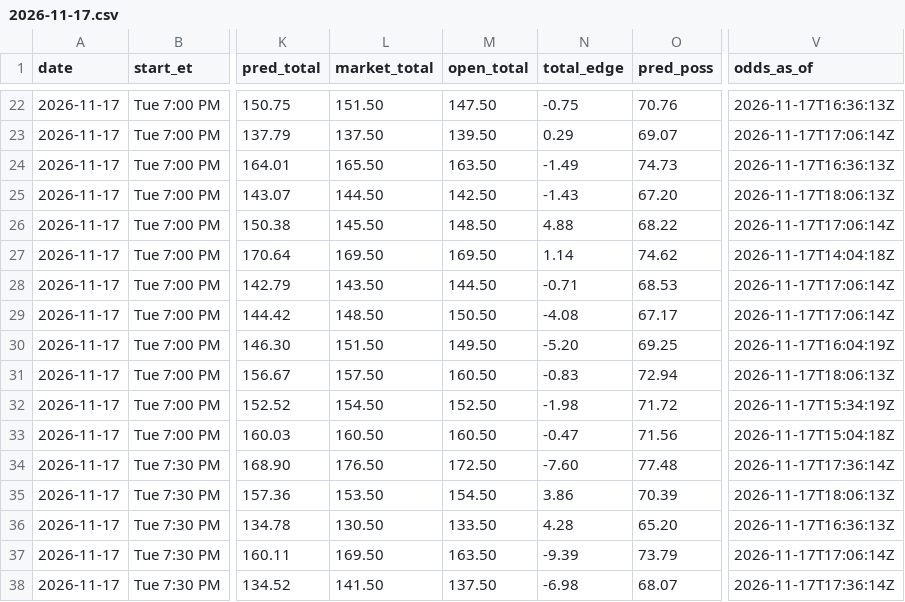
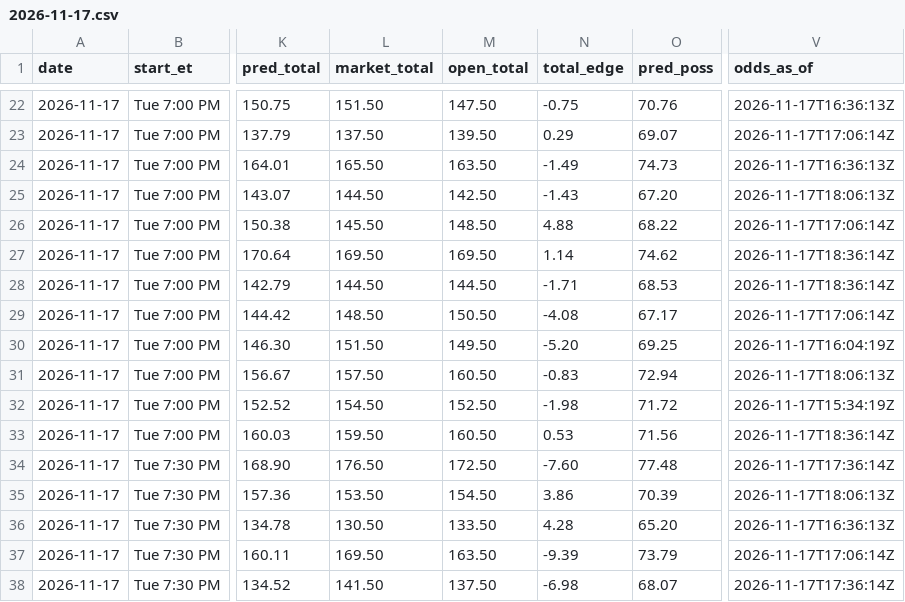
Before and after one commit to kjgruber47/cbb-model, a CSV file: data/live/predictions/2026-11-17.csv, drawn as a sheet; only a part is shown, gaps mark what is left out; the diff covers the shown part only; the diff names each change by its address in the sheet, - before the commit and + after, or states it on an @@ line.

```diff
--- a/data/live/predictions/2026-11-17.csv
+++ b/data/live/predictions/2026-11-17.csv
-V27 (odds_as_of): 2026-11-17T14:04:18Z
+V27 (odds_as_of): 2026-11-17T18:36:14Z
-L28 (market_total): 143.50
+L28 (market_total): 144.50
-N28 (total_edge): -0.71
+N28 (total_edge): -1.71
-V28 (odds_as_of): 2026-11-17T17:06:14Z
+V28 (odds_as_of): 2026-11-17T18:36:14Z
-L33 (market_total): 160.50
+L33 (market_total): 159.50
-N33 (total_edge): -0.47
+N33 (total_edge): 0.53
-V33 (odds_as_of): 2026-11-17T15:04:18Z
+V33 (odds_as_of): 2026-11-17T18:36:14Z
```
Also changed, not shown: 22 edited cells elsewhere in this file, data/live/predictions/log_2026-11.csv, data/live/slate_latest.csv, 2 other files.
